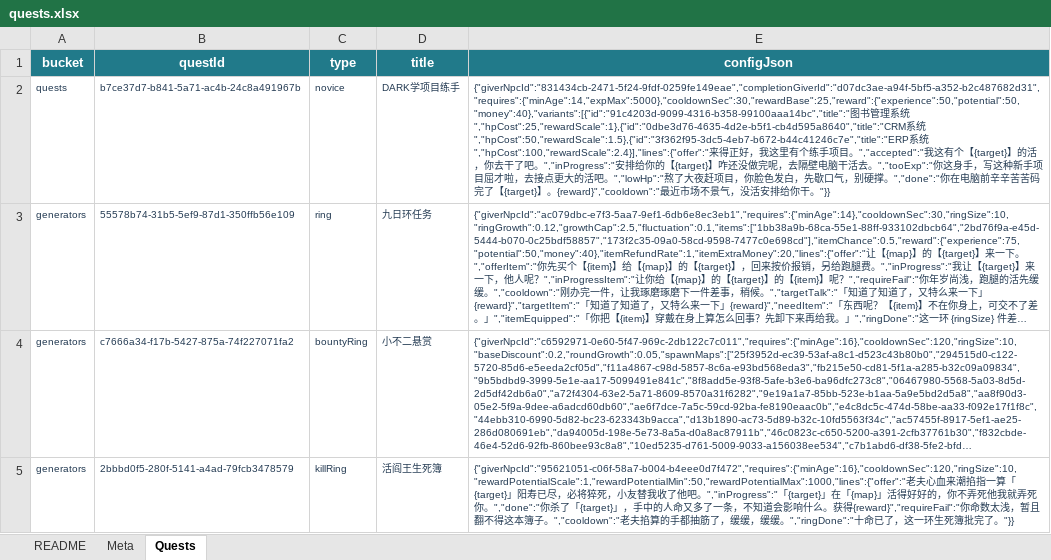
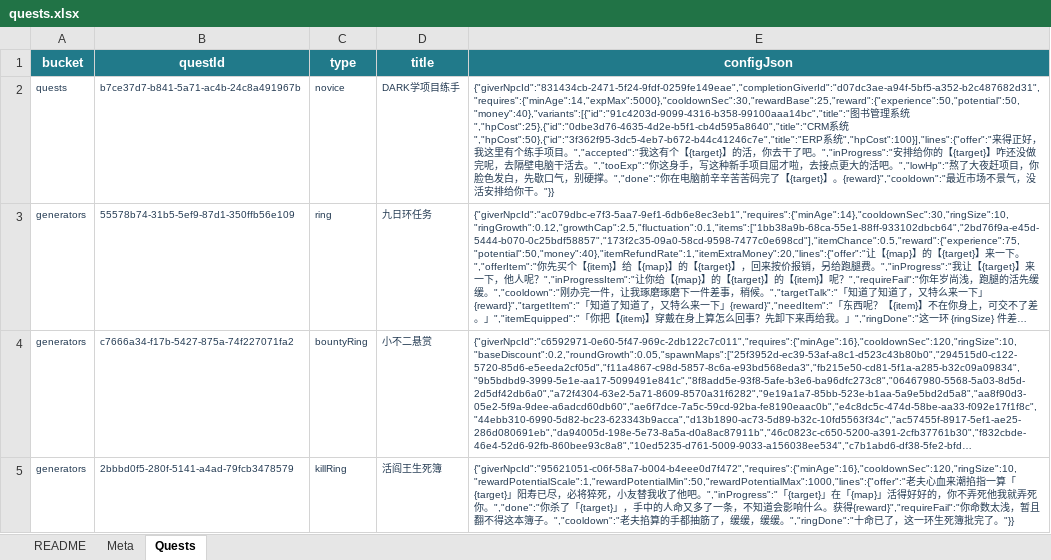
Before and after one commit to ManonLoki/FrontendLegends, an Excel workbook: docs/data/quests.xlsx, sheet Quests, drawn as a sheet; long unchanged cells end in …; values as stored, in another font and other column widths than the file's, no borders; the diff names each change by its address in the sheet, - before the commit and + after, or states it on an @@ line.

```diff
--- a/docs/data/quests.xlsx (sheet Quests)
+++ b/docs/data/quests.xlsx (sheet Quests)
-E2 (configJson): …系统","hpCost":25,"rewardScale":1},{"id":"0dbe3d76-4635-4d2e-b5f1-cb4d595a8640","title":"CRM系统","hpCost":50,"rewardScale":1.5},{"id":"3f362f95-3dc5-4eb7-b672-b44c41246c7e","title":"ERP系统","hpCost":100,"rewardScale":2.4}],"lines":{"offer":"来得…
+E2 (configJson): …系统","hpCost":25},{"id":"0dbe3d76-4635-4d2e-b5f1-cb4d595a8640","title":"CRM系统","hpCost":50},{"id":"3f362f95-3dc5-4eb7-b672-b44c41246c7e","title":"ERP系统","hpCost":100}],"lines":{"offer":"来得…
```
Also changed, not shown: docs/data/balance-rules.xlsx, 27 other files.
